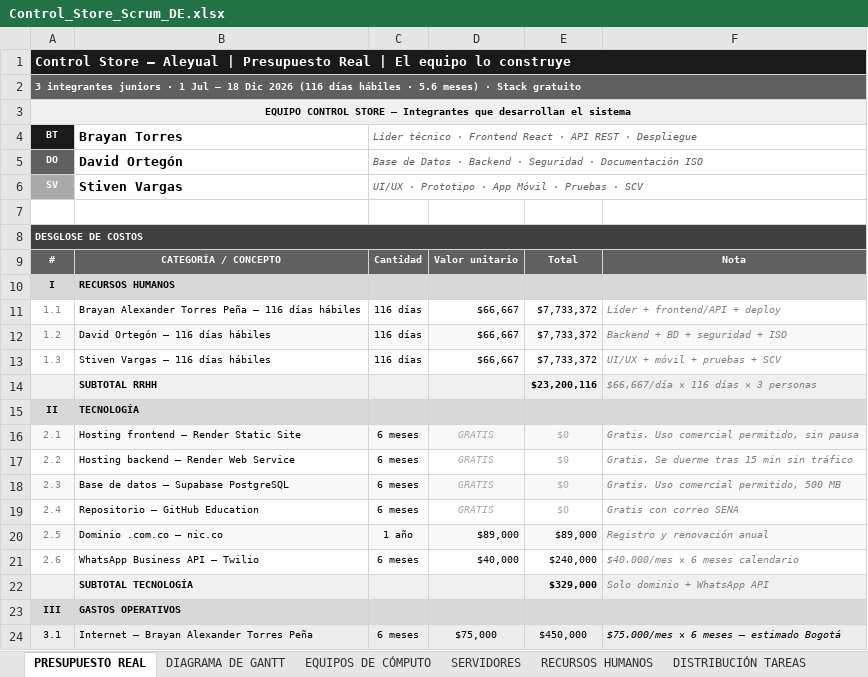
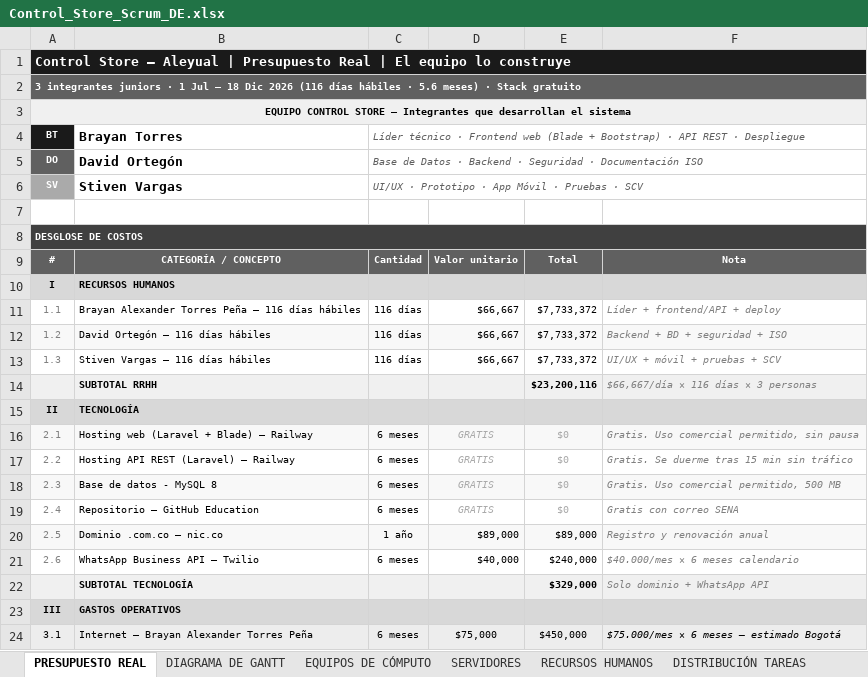
Before and after one commit to brayangtr13-blip/proyecto_grado_alexander, an Excel workbook: _docs_/trim02/03_estimación_costos/Control_Store_Scrum_DE.xlsx, sheet PRESUPUESTO REAL, drawn as a sheet; only a part is shown; values as stored, in another font and other column widths than the file's, no borders; the diff names each change by its address in the sheet, - before the commit and + after, or states it on an @@ line.

Commit message:
Migrar documentacion a PHP 8.2 + Laravel 11 + MySQL 8

```diff
--- a/_docs_/trim02/03_estimación_costos/Control_Store_Scrum_DE.xlsx (sheet PRESUPUESTO REAL)
+++ b/_docs_/trim02/03_estimación_costos/Control_Store_Scrum_DE.xlsx (sheet PRESUPUESTO REAL)
-C4: …· Frontend React · API…
+C4: …· Frontend web (Blade + Bootstrap) · API…
-B16: Hosting frontend — Render Static Site
+B16: Hosting web (Laravel + Blade) — Railway
-B17: Hosting backend — Render Web Service
+B17: Hosting API REST (Laravel) — Railway
-B18: Base de datos — Supabase PostgreSQL
+B18: Base de datos - MySQL 8
```
Also changed, not shown: sheet SERVIDORES, sheet DISTRIBUCIÓN TAREAS, sheet PRODUCT BACKLOG, sheet GANTT SCRUM, sheet SCRUM TEAM, sheet DIAGRAMA DE GANTT, 3 more sheets, _docs_/trim01/04_requisitos/CS_RequistosFuncionales_Matrix_.xlsx, _docs_/trim02/03_estimación_costos/Aleyual_Gantt_Completo.xlsx, 7 other files.
